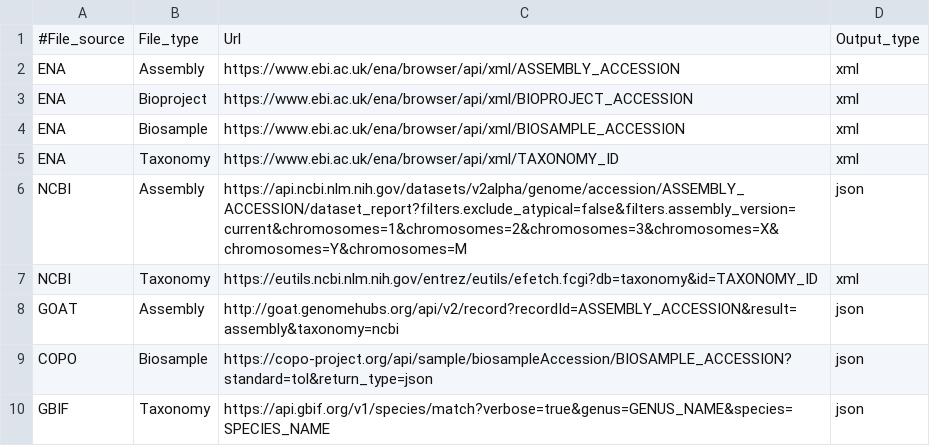
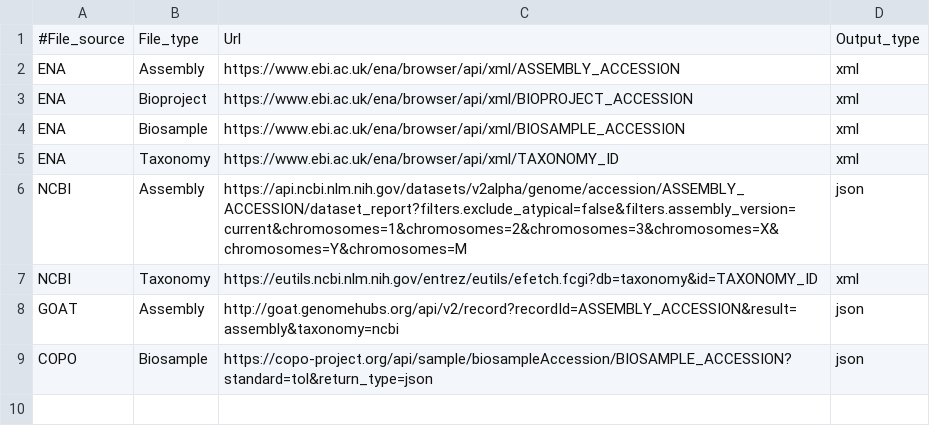
Before and after one commit to sanger-tol/genomenote, a CSV file: assets/genome_metadata_template.csv, drawn as a sheet; the diff names each change by its address in the sheet, - before the commit and + after, or states it on an @@ line.

Commit message:
Edited the file

```diff
--- a/assets/genome_metadata_template.csv
+++ b/assets/genome_metadata_template.csv
-row 10: GBIF | Taxonomy | https://api.gbif.org/v1/species/match?verbose=true&genus=GENUS_NAME&species=SPECIES_NAME | json
```
